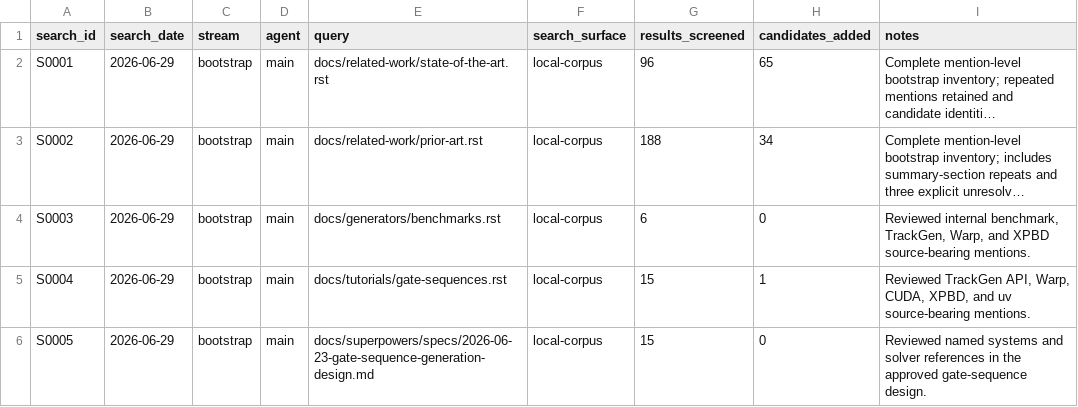
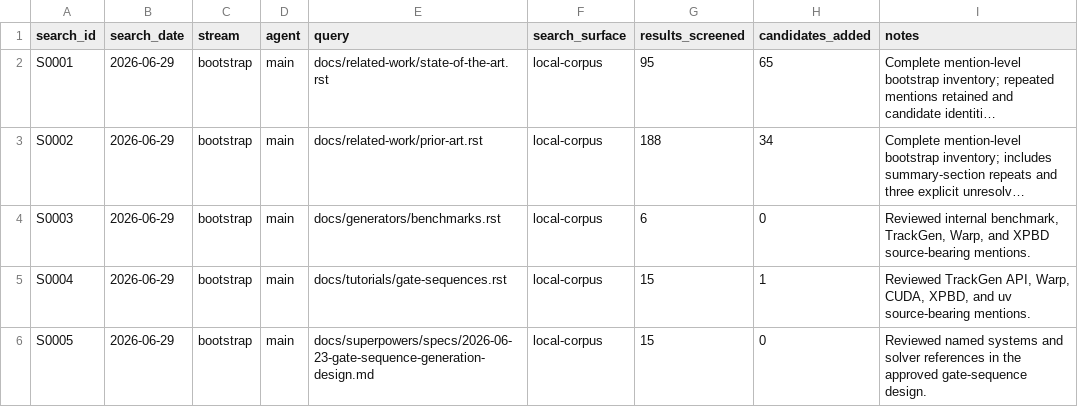
Before and after one commit to AntoineRichard/TrackGen, a CSV file: paper/data/search_log.csv, drawn as a sheet; long unchanged cells end in …; the diff names each change by its address in the sheet, - before the commit and + after, or states it on an @@ line.

```diff
--- a/paper/data/search_log.csv
+++ b/paper/data/search_log.csv
-G2 (results_screened): 96
+G2 (results_screened): 95
```
Also changed, not shown: paper/data/seed_coverage.csv.
